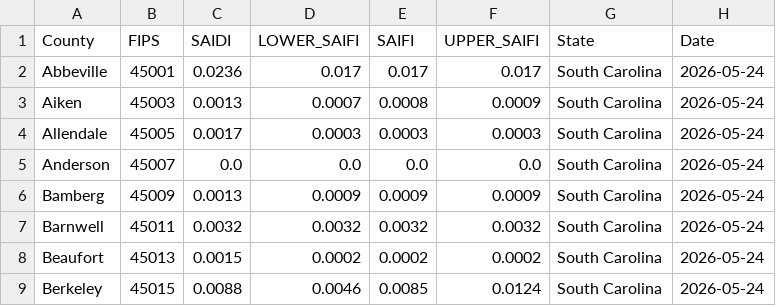
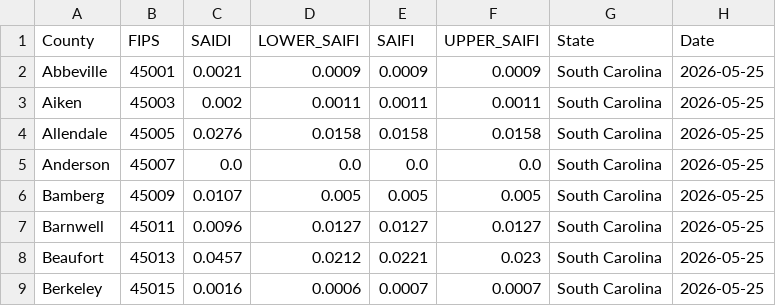
Before and after one commit to nkim205/grower-dashboard, a CSV file: states/SC/SC_DATA.csv, drawn as a sheet; only a part is shown; the diff covers the shown part only.

```diff
--- a/states/SC/SC_DATA.csv
+++ b/states/SC/SC_DATA.csv
@@ -1,9 +1,9 @@
 County,FIPS,SAIDI,LOWER_SAIFI,SAIFI,UPPER_SAIFI,State,Date
-Abbeville,45001,0.0236,0.017,0.017,0.017,South Carolina,2026-05-24
-Aiken,45003,0.0013,0.0007,0.0008,0.0009,South Carolina,2026-05-24
-Allendale,45005,0.0017,0.0003,0.0003,0.0003,South Carolina,2026-05-24
-Anderson,45007,0.0,0.0,0.0,0.0,South Carolina,2026-05-24
-Bamberg,45009,0.0013,0.0009,0.0009,0.0009,South Carolina,2026-05-24
-Barnwell,45011,0.0032,0.0032,0.0032,0.0032,South Carolina,2026-05-24
-Beaufort,45013,0.0015,0.0002,0.0002,0.0002,South Carolina,2026-05-24
-Berkeley,45015,0.0088,0.0046,0.0085,0.0124,South Carolina,2026-05-24
+Abbeville,45001,0.0021,0.0009,0.0009,0.0009,South Carolina,2026-05-25
+Aiken,45003,0.002,0.0011,0.0011,0.0011,South Carolina,2026-05-25
+Allendale,45005,0.0276,0.0158,0.0158,0.0158,South Carolina,2026-05-25
+Anderson,45007,0.0,0.0,0.0,0.0,South Carolina,2026-05-25
+Bamberg,45009,0.0107,0.005,0.005,0.005,South Carolina,2026-05-25
+Barnwell,45011,0.0096,0.0127,0.0127,0.0127,South Carolina,2026-05-25
+Beaufort,45013,0.0457,0.0212,0.0221,0.023,South Carolina,2026-05-25
+Berkeley,45015,0.0016,0.0006,0.0007,0.0007,South Carolina,2026-05-25
```
Also changed, not shown: 114 edited cells elsewhere in this file, states/LA/LA_DATA.csv, states/MS/MS_DATA.csv, 1 other file.
